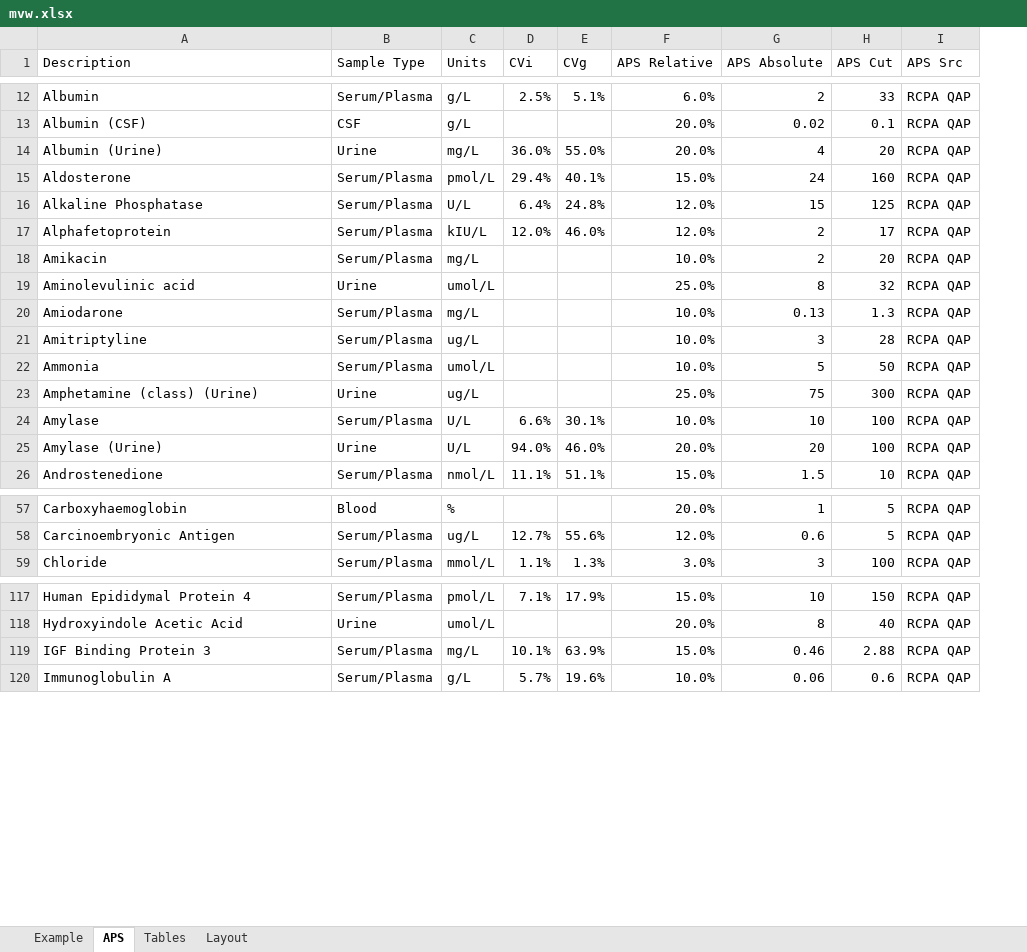
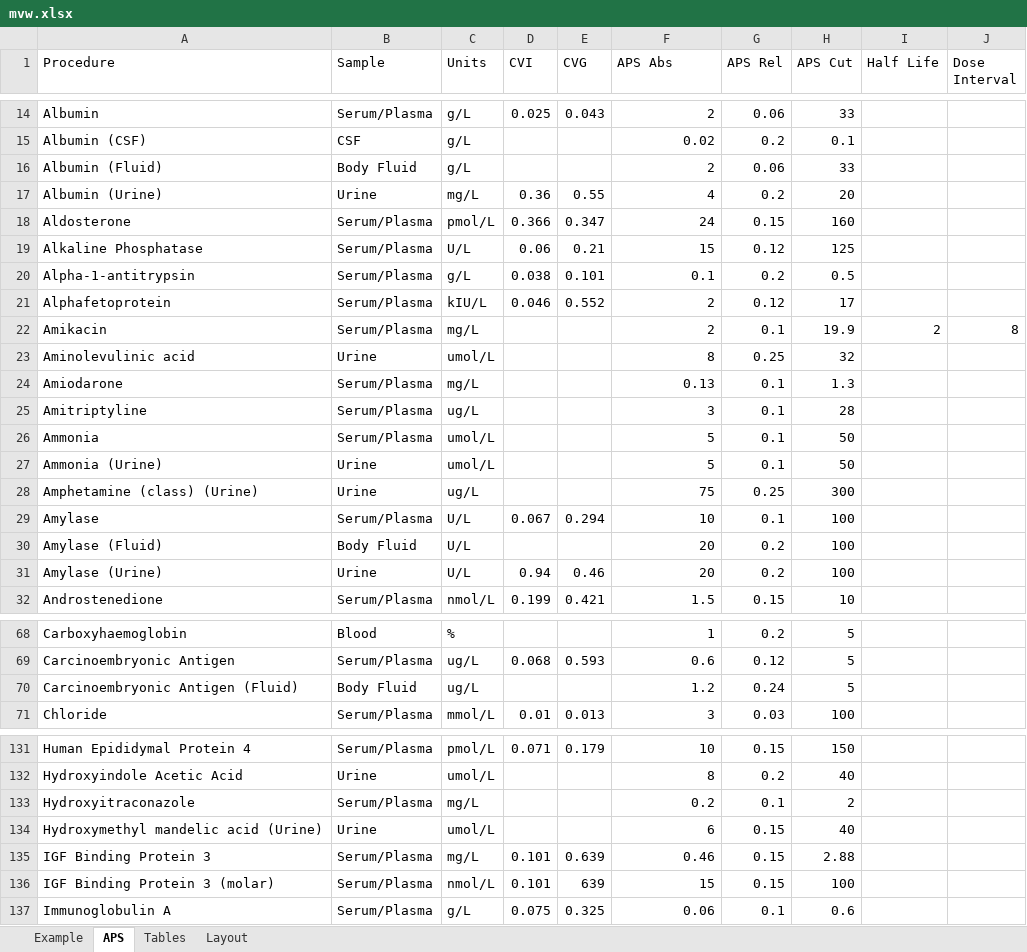
Before and after one commit to dche658/method-eval-tools, an Excel workbook: etc/mvw.xlsx, sheet APS, drawn as a sheet; only a part is shown, gaps mark what is left out; values as stored, in another font and other column widths than the file's, no borders; table styles not drawn; removed rows and columns are numbered as before the commit, all else as after; the diff covers the shown part only; the diff names each change by its address in the sheet, - before the commit and + after, or states it on an @@ line.

```diff
--- a/etc/mvw.xlsx (sheet APS)
+++ b/etc/mvw.xlsx (sheet APS)
-column D (CVi), rows 12-26: 2.5% |  | 36.0% | 29.4% | 6.4% | 12.0% |  |  |  |  |  |  | 6.6% | 94.0% | 11.1%; rows 58-59: 12.7% | 1.1%; rows 117-120: 7.1% |  | 10.1% | 5.7%
-column E (CVg), rows 12-26: 5.1% |  | 55.0% | 40.1% | 24.8% | 46.0% |  |  |  |  |  |  | 30.1% | 46.0% | 51.1%; rows 58-59: 55.6% | 1.3%; rows 117-120: 17.9% |  | 63.9% | 19.6%
-column F (APS Relative), rows 12-26: 6.0% | 20.0% | 20.0% | 15.0% | 12.0% | 12.0% | 10.0% | 25.0% | 10.0% | 10.0% | 10.0% | 25.0% | 10.0% | 20.0% | 15.0%; rows 57-59: 20.0% | 12.0% | 3.0%; rows 117-120: 15.0% | 20.0% | 15.0% | 10.0%
+column D (CVI), row 14: 0.025; rows 17-19: 0.36 | 0.366 | 0.06; row 21: 0.046; row 29: 0.067; rows 31-32: 0.94 | 0.199; row 69: 0.068; row 71: 0.01; row 131: 0.071; row 135: 0.101; row 137: 0.075
+column E (CVG), row 14: 0.043; rows 17-19: 0.55 | 0.347 | 0.21; row 21: 0.552; row 29: 0.294; rows 31-32: 0.46 | 0.421; row 69: 0.593; row 71: 0.013; row 131: 0.179; row 135: 0.639; row 137: 0.325
+column G (APS Rel), rows 14-15: 0.06 | 0.2; rows 17-19: 0.2 | 0.15 | 0.12; rows 21-26: 0.12 | 0.1 | 0.25 | 0.1 | 0.1 | 0.1; rows 28-29: 0.25 | 0.1; rows 31-32: 0.2 | 0.15; rows 68-69: 0.2 | 0.12; row 71: 0.03; rows 131-132: 0.15 | 0.2; row 135: 0.15; row 137: 0.1
-column I (APS Src), rows 12-26: all RCPA QAP; rows 57-59: all RCPA QAP; rows 117-120: all RCPA QAP
+column I (Half Life), row 22: 2
+column J (Dose Interval), row 22: 8
-A1: Description
+A1: Procedure
-B1: Sample Type
+B1: Sample
-F1: APS Absolute
+F1: APS Abs
+row 16: Albumin (Fluid) | Body Fluid | g/L |  |  | 2 | 0.06 | 33
+row 20: Alpha-1-antitrypsin | Serum/Plasma | g/L | 0.038 | 0.101 | 0.1 | 0.2 | 0.5
-H22 (APS Cut): 20
+H22 (APS Cut): 19.9
+row 27: Ammonia (Urine) | Urine | umol/L |  |  | 5 | 0.1 | 50
+row 30: Amylase (Fluid) | Body Fluid | U/L |  |  | 20 | 0.2 | 100
+row 70: Carcinoembryonic Antigen (Fluid) | Body Fluid | ug/L |  |  | 1.2 | 0.24 | 5
+row 133: Hydroxyitraconazole | Serum/Plasma | mg/L |  |  | 0.2 | 0.1 | 2
+row 134: Hydroxymethyl mandelic acid (Urine) | Urine | umol/L |  |  | 6 | 0.15 | 40
+row 136: IGF Binding Protein 3 (molar) | Serum/Plasma | nmol/L | 0.101 | 639 | 15 | 0.15 | 100
```
Also changed, not shown: 24 added rows, 10 removed rows, 5 moved rows and 12 edited cells elsewhere in this sheet, sheet Tables, sheet Example, etc/mvw-test-data.xlsx, 3 other files.
